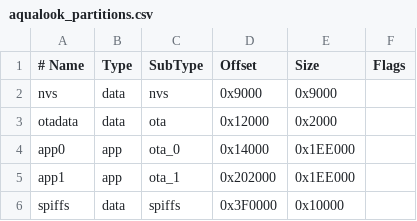
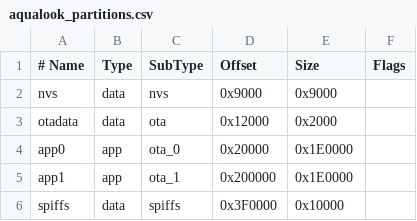
Before and after one commit to cnuma/AquaLook, a CSV file: aqualook_partitions.csv, drawn as a sheet.

Commit message:
fix(storage): align OTA application partitions

```diff
--- a/aqualook_partitions.csv
+++ b/aqualook_partitions.csv
@@ -3,4 +3,4 @@ nvs,        data, nvs,     0x9000,   0x9000,
 otadata,    data, ota,     0x12000,  0x2000,
-app0,       app,  ota_0,   0x14000,  0x1EE000,
-app1,       app,  ota_1,   0x202000, 0x1EE000,
+app0,       app,  ota_0,   0x20000,  0x1E0000,
+app1,       app,  ota_1,   0x200000, 0x1E0000,
 spiffs,     data, spiffs,  0x3F0000, 0x10000,
```
